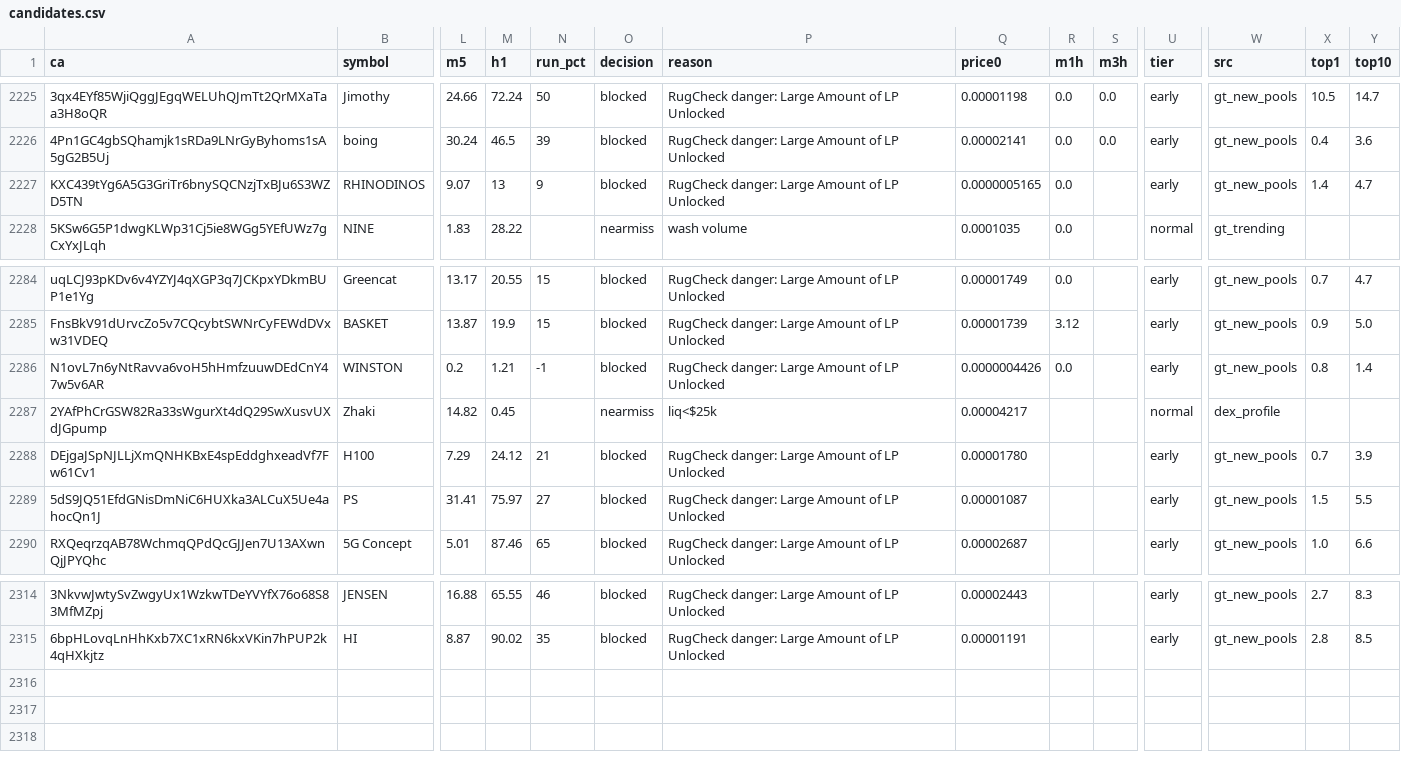
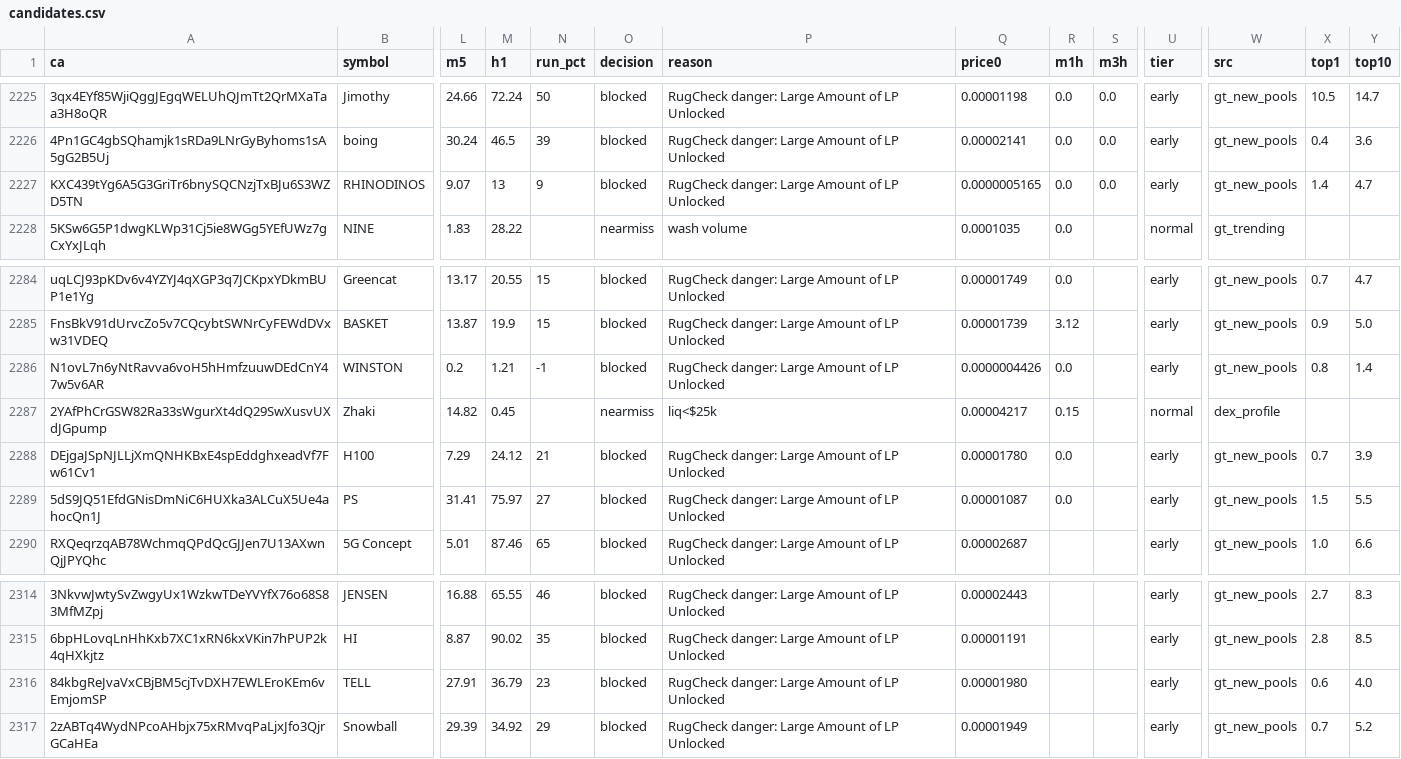
Before and after one commit to j6n7jjdm78-source/Luke-Daly, a CSV file: state/candidates.csv, drawn as a sheet; only a part is shown, gaps mark what is left out; rows hold the shown columns only; the diff names each change by its address in the sheet, - before the commit and + after, or states it on an @@ line.

Commit message:
bot state

```diff
--- a/state/candidates.csv
+++ b/state/candidates.csv
-S2227 (m3h): (empty)
+S2227 (m3h): 0.0
-R2287 (m1h): (empty)
+R2287 (m1h): 0.15
-R2288:R2289 (m1h): (empty)
+R2288:R2289 (m1h): 0.0
+row 2316: 84kbgReJvaVxCBjBM5cjTvDXH7EWLEroKEm6vEmjomSP | TELL | 27.91 | 36.79 | 23 | blocked | RugCheck danger: Large Amount of LP Unlocked | 0.00001980 |  |  | early | gt_new_pools | 0.6 | 4.0
+row 2317: 2zABTq4WydNPcoAHbjx75xRMvqPaLjxJfo3QjrGCaHEa | Snowball | 29.39 | 34.92 | 29 | blocked | RugCheck danger: Large Amount of LP Unlocked | 0.00001949 |  |  | early | gt_new_pools | 0.7 | 5.2
```
Also changed, not shown: calls.csv, 2 other files.
